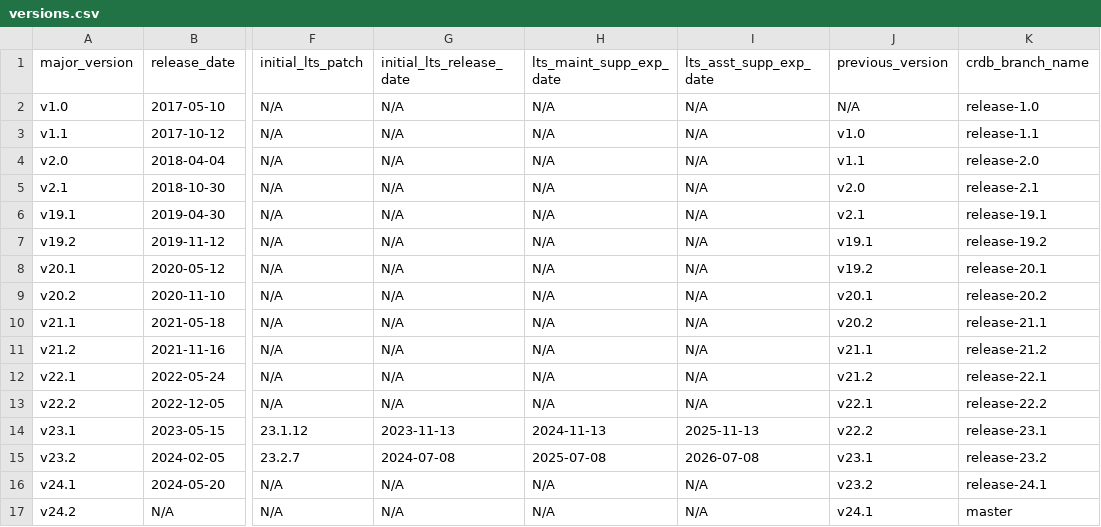
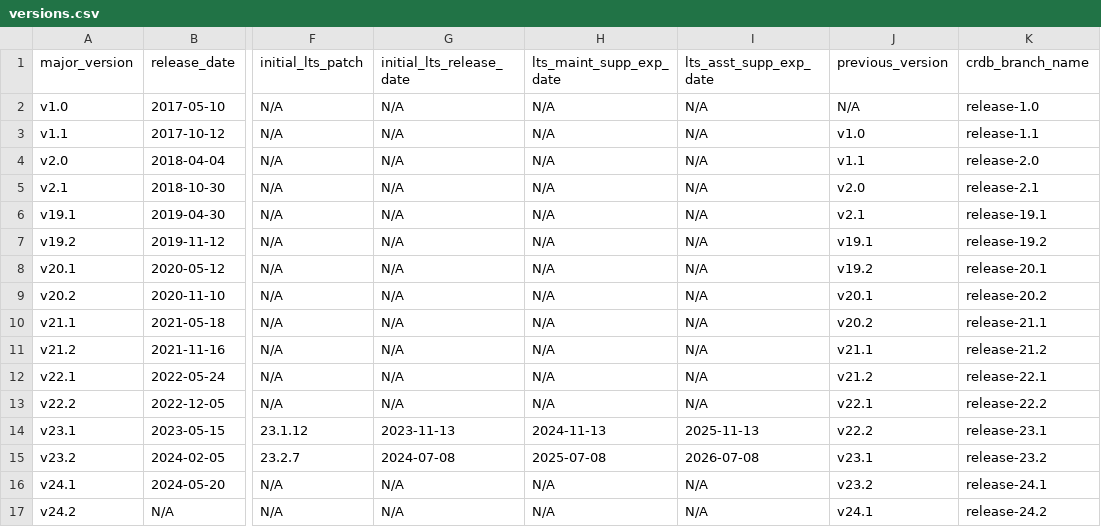
Before and after one commit to cockroachdb/docs, a CSV file: src/current/_data/versions.csv, drawn as a sheet; only a part is shown, gaps mark what is left out; the diff names each change by its address in the sheet, - before the commit and + after, or states it on an @@ line.

Commit message:
Add release notes for v24.2.0-beta.2
Fixes REL-1136

```diff
--- a/src/current/_data/versions.csv
+++ b/src/current/_data/versions.csv
-K17 (crdb_branch_name): master
+K17 (crdb_branch_name): release-24.2
```
Also changed, not shown: 2 other files.
